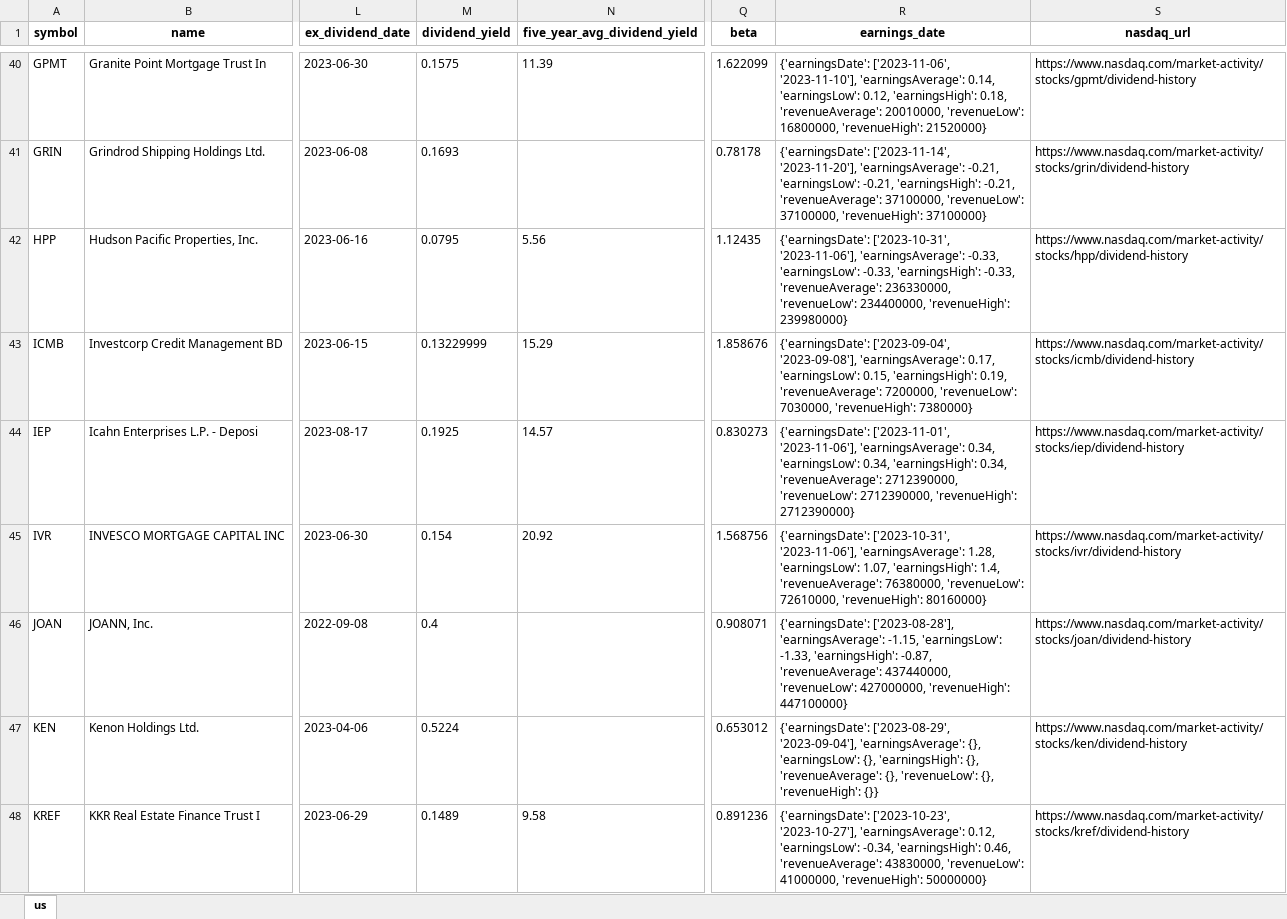
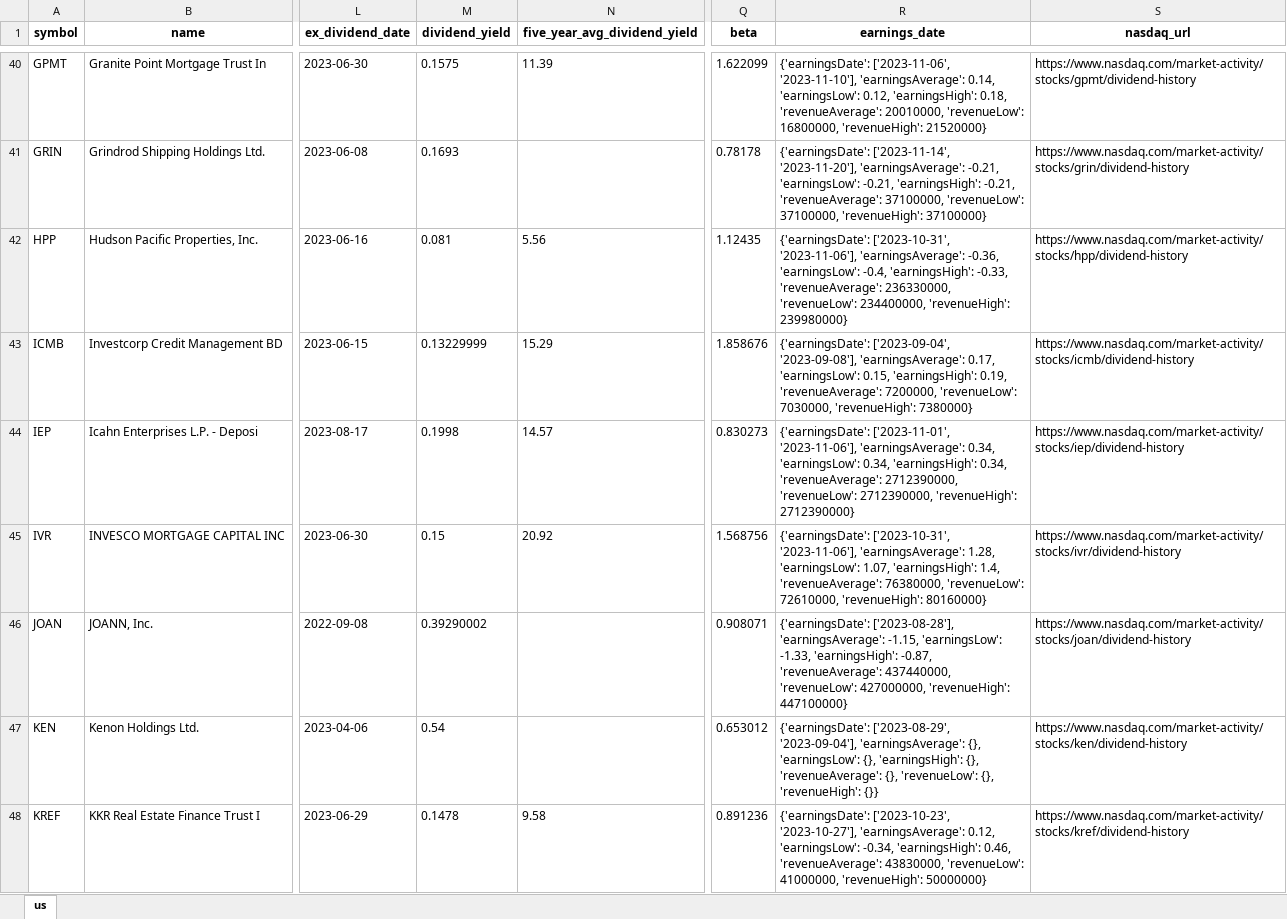
Before and after one commit to alpha2phi-platform/alphalib, an Excel workbook: data/portfolio.xlsx, sheet us, drawn as a sheet; only a part is shown, gaps mark what is left out; values as stored, in another font and other column widths than the file's, no borders; the diff covers the shown part only; the diff names each change by its address in the sheet, - before the commit and + after, or states it on an @@ line.

```diff
--- a/data/portfolio.xlsx (sheet us)
+++ b/data/portfolio.xlsx (sheet us)
-M42 (dividend_yield): 0.0795
+M42 (dividend_yield): 0.081
-R42 (earnings_date): …'2023-11-06'], 'earningsAverage': -0.33, 'earningsLow': -0.33, 'earningsHigh': -0.33,…
+R42 (earnings_date): …'2023-11-06'], 'earningsAverage': -0.36, 'earningsLow': -0.4, 'earningsHigh': -0.33,…
-M44 (dividend_yield): 0.1925
+M44 (dividend_yield): 0.1998
-M45 (dividend_yield): 0.154
+M45 (dividend_yield): 0.15
-M46 (dividend_yield): 0.4
+M46 (dividend_yield): 0.39290002
-M47 (dividend_yield): 0.5224
+M47 (dividend_yield): 0.54
-M48 (dividend_yield): 0.1489
+M48 (dividend_yield): 0.1478
```
Also changed, not shown: 53 edited cells elsewhere in this sheet, 3 other files.
